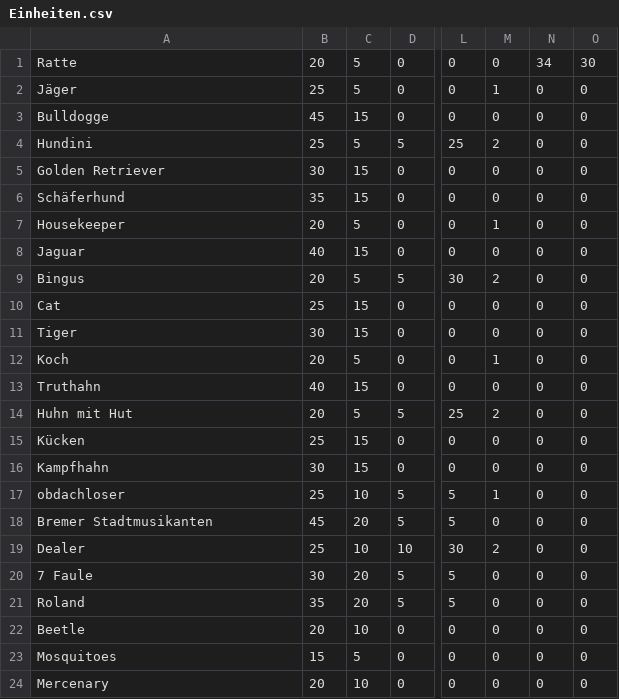
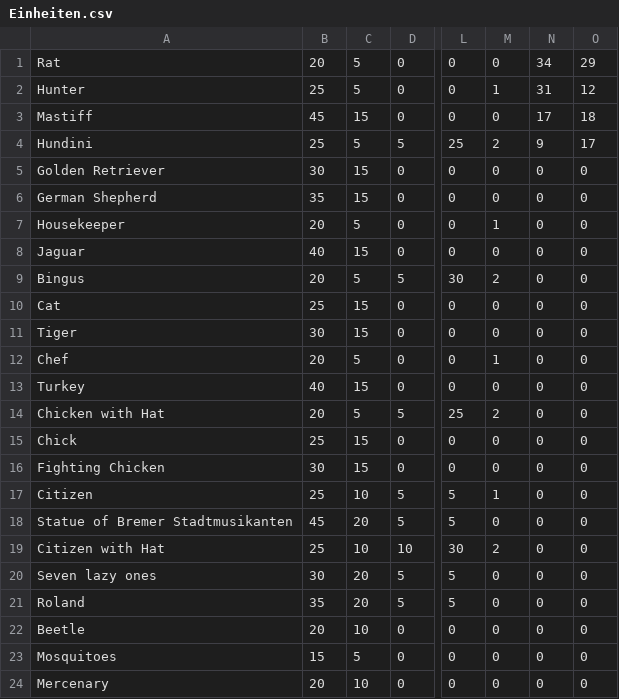
Before and after one commit to Banana-Fruit/bremerStadtmusikanten, a CSV file: target/classes/resources/Einheiten.csv, drawn as a sheet; only a part is shown, gaps mark what is left out; the diff names each change by its address in the sheet, - before the commit and + after, or states it on an @@ line.

```diff
--- a/target/classes/resources/Einheiten.csv
+++ b/target/classes/resources/Einheiten.csv
-A1: Ratte
+A1: Rat
-O1: 30
+O1: 29
-A2: Jäger
+A2: Hunter
-N2: 0
+N2: 31
-O2: 0
+O2: 12
-A3: Bulldogge
+A3: Mastiff
-N3: 0
+N3: 17
-O3: 0
+O3: 18
-N4: 0
+N4: 9
-O4: 0
+O4: 17
-A6: Schäferhund
+A6: German Shepherd
-A12: Koch
+A12: Chef
-A13: Truthahn
+A13: Turkey
-A14: Huhn mit Hut
+A14: Chicken with Hat
-A15: Kücken
+A15: Chick
-A16: Kampfhahn
+A16: Fighting Chicken
-A17: obdachloser
+A17: Citizen
-A18: Bremer Stadtmusikanten
+A18: Statue of Bremer Stadtmusikanten
-A19: Dealer
+A19: Citizen with Hat
-A20: 7 Faule
+A20: Seven lazy ones
```
Also changed, not shown: 21 other files.
